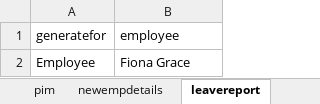
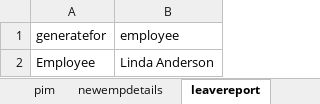
Before and after one commit to Jesuwin/GenericTesting, an Excel workbook: testdata.xlsx, sheet leavereport, drawn as a sheet; values as stored, in another font and other column widths than the file's, no borders; the diff names each change by its address in the sheet, - before the commit and + after, or states it on an @@ line.

```diff
--- a/testdata.xlsx (sheet leavereport)
+++ b/testdata.xlsx (sheet leavereport)
-B2 (employee): Fiona Grace
+B2 (employee): Linda Anderson
```
Also changed, not shown: sheet assignleave, sheet pim, 39 other files.
